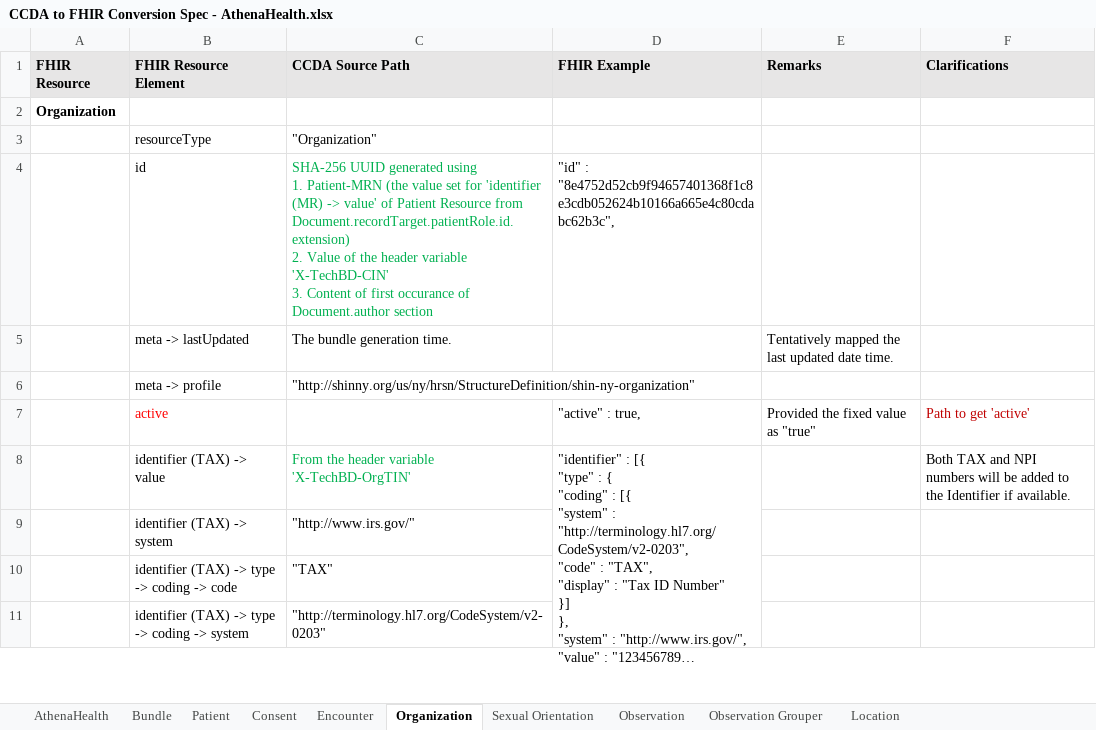
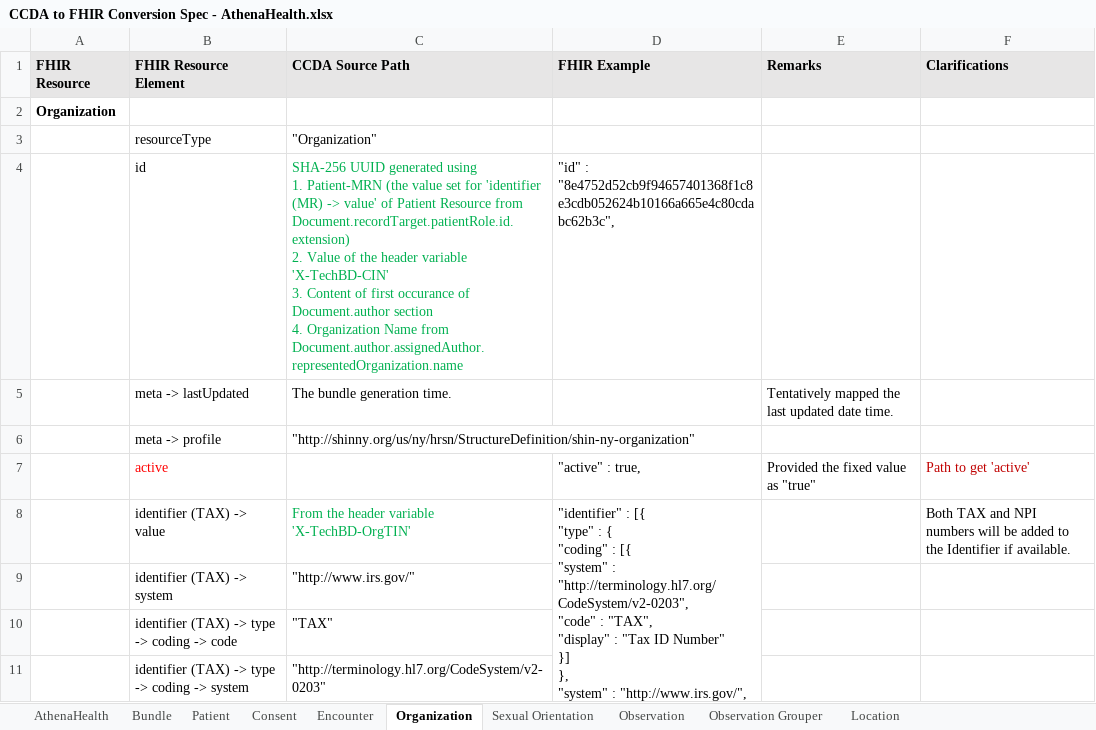
Before and after one commit to tech-by-design/polyglot-prime, an Excel workbook: support/specifications/ccda/CCDA to FHIR Conversion Spec - AthenaHealth.xlsx, sheet Organization, drawn as a sheet; only a part is shown; long unchanged cells end in …; values as stored, in another font and other column widths than the file's, no borders; ↵ is a line break in a cell; the diff names each change by its address in the sheet, - before the commit and + after, or states it on an @@ line.

Commit message:
feat: update CCDA to FHIR convertion specification documents to incorporate the changes #3155

```diff
--- a/support/specifications/ccda/CCDA to FHIR Conversion Spec - AthenaHealth.xlsx (sheet Organization)
+++ b/support/specifications/ccda/CCDA to FHIR Conversion Spec - AthenaHealth.xlsx (sheet Organization)
-C4 (CCDA Source Path): …Document.author section
+C4 (CCDA Source Path): …Document.author section ↵ 4. Organization Name from Document.author.assignedAuthor.representedOrganization.name
```
Also changed, not shown: sheet Consent, support/specifications/ccda/CCDA to FHIR Conversion Spec - Epic.xlsx, support/specifications/ccda/CCDA to FHIR Conversion Spec - General.xlsx, 1 other file.
